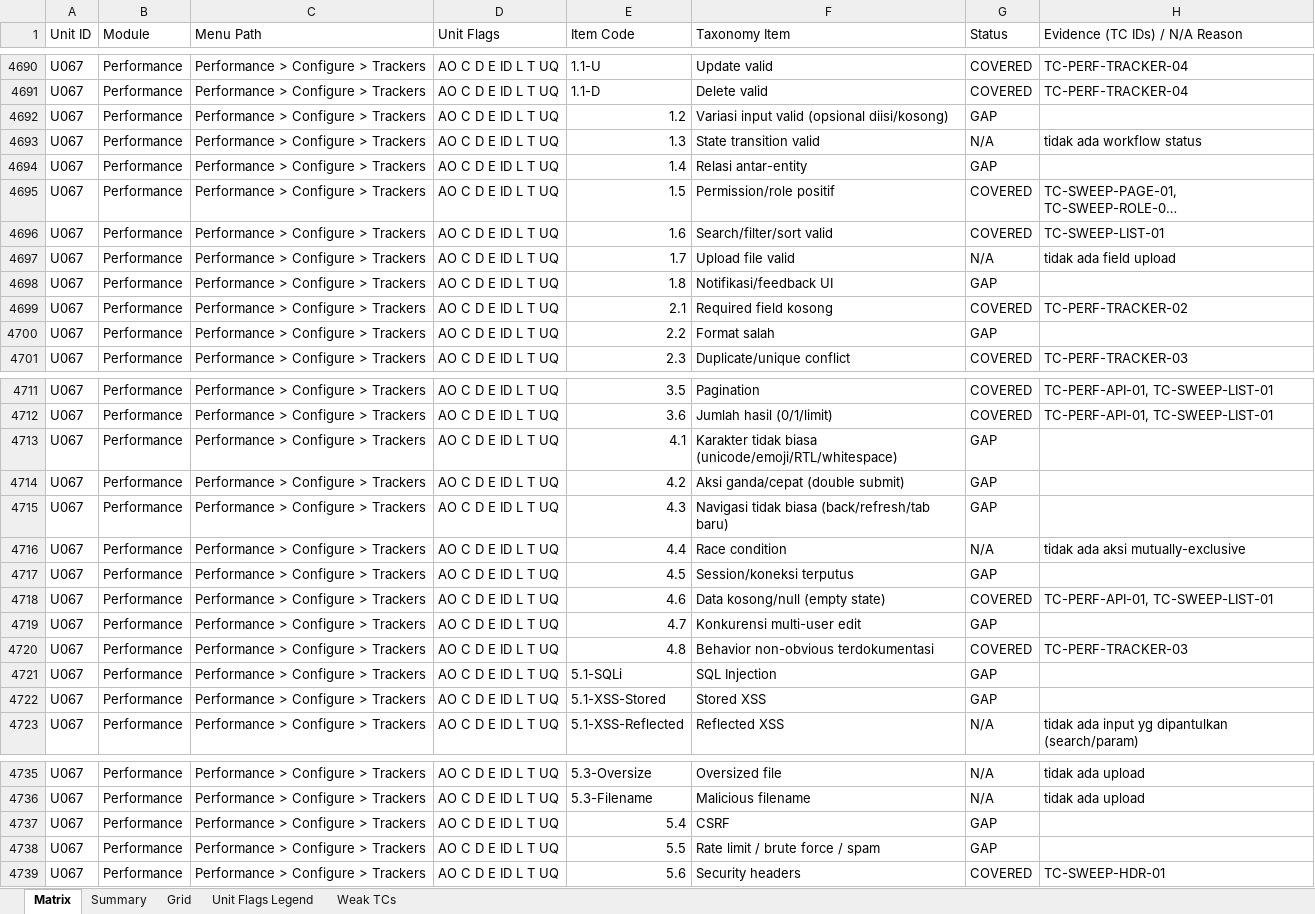
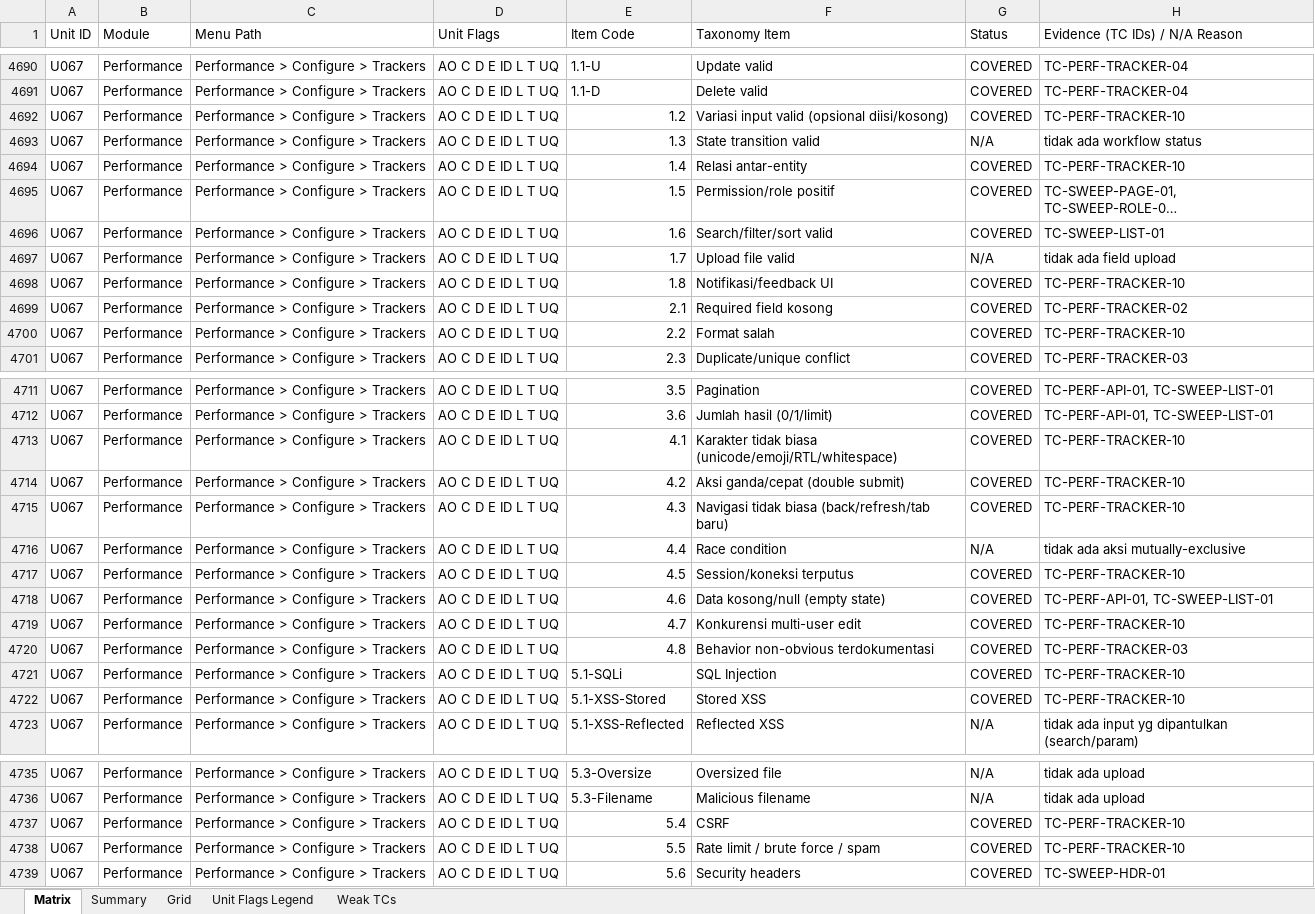
Before and after one commit to arsalwildan15/qa-portofolio, an Excel workbook: docs/Taxonomy-Coverage-Matrix.xlsx, sheet Matrix, drawn as a sheet; only a part is shown, gaps mark what is left out; long unchanged cells end in …; values as stored, in another font and other column widths than the file's, no cell formats; the diff covers the shown part only; the diff names each change by its address in the sheet, - before the commit and + after, or states it on an @@ line.

```diff
--- a/docs/Taxonomy-Coverage-Matrix.xlsx (sheet Matrix)
+++ b/docs/Taxonomy-Coverage-Matrix.xlsx (sheet Matrix)
-G4692 (Status): GAP
+G4692 (Status): COVERED
-H4692 (Evidence (TC IDs) / N/A Reason): (empty)
+H4692 (Evidence (TC IDs) / N/A Reason): TC-PERF-TRACKER-10
-G4694 (Status): GAP
+G4694 (Status): COVERED
-H4694 (Evidence (TC IDs) / N/A Reason): (empty)
+H4694 (Evidence (TC IDs) / N/A Reason): TC-PERF-TRACKER-10
-G4698 (Status): GAP
+G4698 (Status): COVERED
-H4698 (Evidence (TC IDs) / N/A Reason): (empty)
+H4698 (Evidence (TC IDs) / N/A Reason): TC-PERF-TRACKER-10
-G4700 (Status): GAP
+G4700 (Status): COVERED
-H4700 (Evidence (TC IDs) / N/A Reason): (empty)
+H4700 (Evidence (TC IDs) / N/A Reason): TC-PERF-TRACKER-10
-G4713:G4715 (Status): GAP
+G4713:G4715 (Status): COVERED
-H4713:H4715 (Evidence (TC IDs) / N/A Reason): (empty)
+H4713:H4715 (Evidence (TC IDs) / N/A Reason): TC-PERF-TRACKER-10
-G4717 (Status): GAP
+G4717 (Status): COVERED
-H4717 (Evidence (TC IDs) / N/A Reason): (empty)
+H4717 (Evidence (TC IDs) / N/A Reason): TC-PERF-TRACKER-10
-G4719 (Status): GAP
+G4719 (Status): COVERED
-H4719 (Evidence (TC IDs) / N/A Reason): (empty)
+H4719 (Evidence (TC IDs) / N/A Reason): TC-PERF-TRACKER-10
-G4721:G4722 (Status): GAP
+G4721:G4722 (Status): COVERED
-H4721:H4722 (Evidence (TC IDs) / N/A Reason): (empty)
+H4721:H4722 (Evidence (TC IDs) / N/A Reason): TC-PERF-TRACKER-10
-G4737:G4738 (Status): GAP
+G4737:G4738 (Status): COVERED
-H4737:H4738 (Evidence (TC IDs) / N/A Reason): (empty)
+H4737:H4738 (Evidence (TC IDs) / N/A Reason): TC-PERF-TRACKER-10
```
Also changed, not shown: 13 edited cells elsewhere in this sheet, sheet Grid, cell formats, docs/Bug-List.xlsx, 5 other files.
